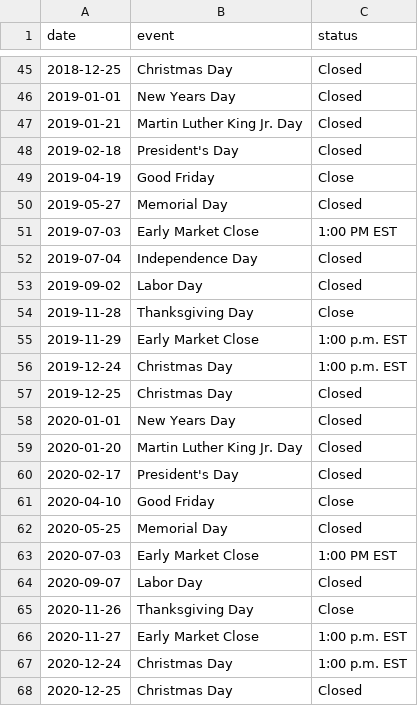
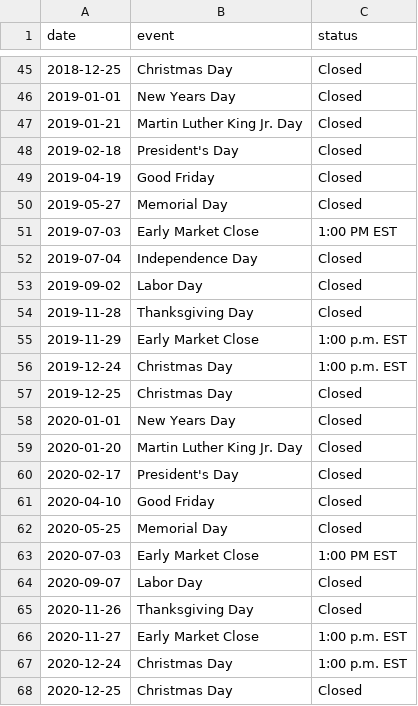
Before and after one commit to yokwe/finance, a CSV file: Securities/data/market/marketHoliday.csv, drawn as a sheet; only a part is shown, gaps mark what is left out; the diff covers the shown part only.

Commit message:
Fix error in data file (Close -> Closed).

```diff
--- a/Securities/data/market/marketHoliday.csv
+++ b/Securities/data/market/marketHoliday.csv
@@ -48,3 +48,3 @@ date,event,status
 2019-02-18,President's Day,Closed
-2019-04-19,Good Friday,Close
+2019-04-19,Good Friday,Closed
 2019-05-27,Memorial Day,Closed
@@ -53,3 +53,3 @@ date,event,status
 2019-09-02,Labor Day,Closed
-2019-11-28,Thanksgiving Day,Close
+2019-11-28,Thanksgiving Day,Closed
 2019-11-29,Early Market Close,1:00 p.m. EST
@@ -60,3 +60,3 @@ date,event,status
 2020-02-17,President's Day,Closed
-2020-04-10,Good Friday,Close
+2020-04-10,Good Friday,Closed
 2020-05-25,Memorial Day,Closed
@@ -64,3 +64,3 @@ date,event,status
 2020-09-07,Labor Day,Closed
-2020-11-26,Thanksgiving Day,Close
+2020-11-26,Thanksgiving Day,Closed
 2020-11-27,Early Market Close,1:00 p.m. EST
```
Also changed, not shown: 7 edited cells elsewhere in this file.
